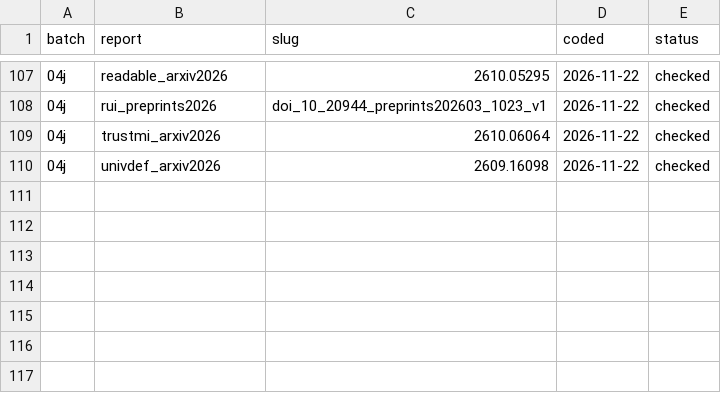
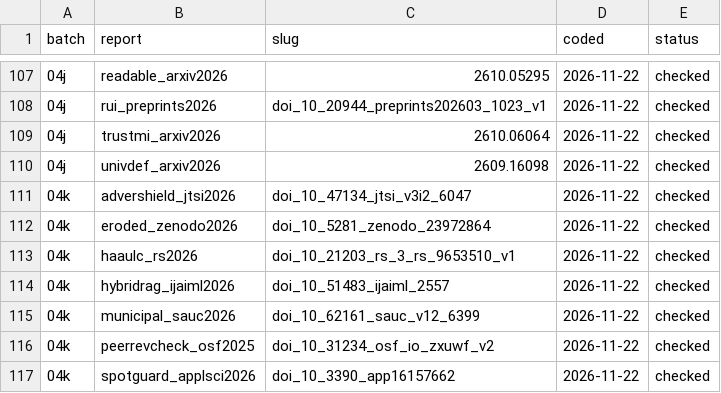
Before and after one commit to anasbiswas1/sourcemap-research, a CSV file: reports/extraction_batches.csv, drawn as a sheet; only a part is shown, gaps mark what is left out; the diff names each change by its address in the sheet, - before the commit and + after, or states it on an @@ line.

Commit message:
04k extraction batch k: seven included studies coded from their PDFs and two full-text exclusions, values and anchors checked, comparisons graded

```diff
--- a/reports/extraction_batches.csv
+++ b/reports/extraction_batches.csv
+row 111: 04k | advershield_jtsi2026 | doi_10_47134_jtsi_v3i2_6047 | 2026-11-22 | checked
+row 112: 04k | eroded_zenodo2026 | doi_10_5281_zenodo_23972864 | 2026-11-22 | checked
+row 113: 04k | haaulc_rs2026 | doi_10_21203_rs_3_rs_9653510_v1 | 2026-11-22 | checked
+row 114: 04k | hybridrag_ijaiml2026 | doi_10_51483_ijaiml_2557 | 2026-11-22 | checked
+row 115: 04k | municipal_sauc2026 | doi_10_62161_sauc_v12_6399 | 2026-11-22 | checked
+row 116: 04k | peerrevcheck_osf2025 | doi_10_31234_osf_io_zxuwf_v2 | 2026-11-22 | checked
+row 117: 04k | spotguard_applsci2026 | doi_10_3390_app16157662 | 2026-11-22 | checked
```
Also changed, not shown: reports/defences.csv, reports/fulltext_check.csv, 15 other files.
